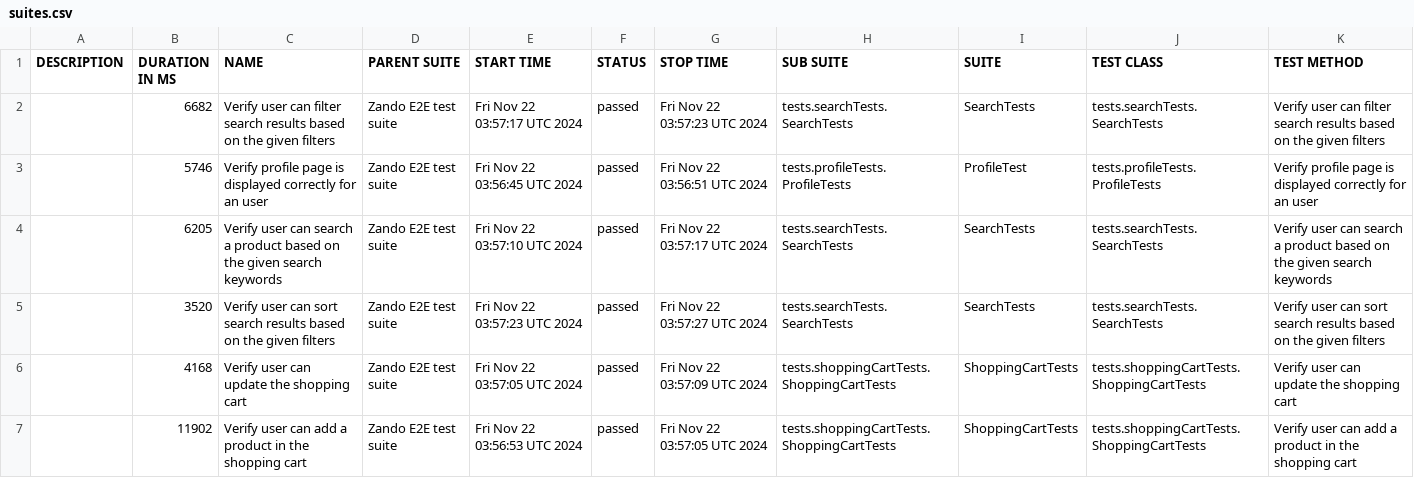
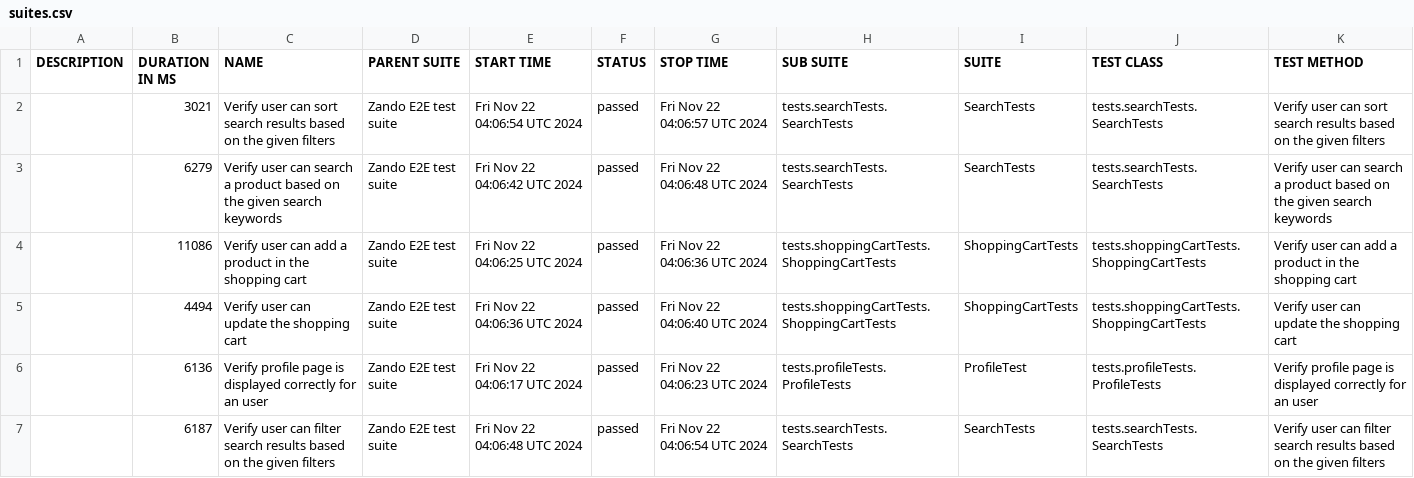
Before and after one commit to abra1193/Zando, a CSV file: allureReport/data/suites.csv, drawn as a sheet.

```diff
--- a/allureReport/data/suites.csv
+++ b/allureReport/data/suites.csv
@@ -1,7 +1,7 @@
 "DESCRIPTION","DURATION IN MS","NAME","PARENT SUITE","START TIME","STATUS","STOP TIME","SUB SUITE","SUITE","TEST CLASS","TEST METHOD"
-"","6682","Verify user can filter search results based on the given filters","Zando E2E test suite","Fri Nov 22 03:57:17 UTC 2024","passed","Fri Nov 22 03:57:23 UTC 2024","tests.searchTests.SearchTests","SearchTests","tests.searchTests.SearchTests","Verify user can filter search results based on the given filters"
-"","5746","Verify profile page is displayed correctly for an user","Zando E2E test suite","Fri Nov 22 03:56:45 UTC 2024","passed","Fri Nov 22 03:56:51 UTC 2024","tests.profileTests.ProfileTests","ProfileTest","tests.profileTests.ProfileTests","Verify profile page is displayed correctly for an user"
-"","6205","Verify user can search a product based on the given search keywords","Zando E2E test suite","Fri Nov 22 03:57:10 UTC 2024","passed","Fri Nov 22 03:57:17 UTC 2024","tests.searchTests.SearchTests","SearchTests","tests.searchTests.SearchTests","Verify user can search a product based on the given search keywords"
-"","3520","Verify user can sort search results based on the given filters","Zando E2E test suite","Fri Nov 22 03:57:23 UTC 2024","passed","Fri Nov 22 03:57:27 UTC 2024","tests.searchTests.SearchTests","SearchTests","tests.searchTests.SearchTests","Verify user can sort search results based on the given filters"
-"","4168","Verify user can update the shopping cart","Zando E2E test suite","Fri Nov 22 03:57:05 UTC 2024","passed","Fri Nov 22 03:57:09 UTC 2024","tests.shoppingCartTests.ShoppingCartTests","ShoppingCartTests","tests.shoppingCartTests.ShoppingCartTests","Verify user can update the shopping cart"
-"","11902","Verify user can add a product in the shopping cart","Zando E2E test suite","Fri Nov 22 03:56:53 UTC 2024","passed","Fri Nov 22 03:57:05 UTC 2024","tests.shoppingCartTests.ShoppingCartTests","ShoppingCartTests","tests.shoppingCartTests.ShoppingCartTests","Verify user can add a product in the shopping cart"
+"","3021","Verify user can sort search results based on the given filters","Zando E2E test suite","Fri Nov 22 04:06:54 UTC 2024","passed","Fri Nov 22 04:06:57 UTC 2024","tests.searchTests.SearchTests","SearchTests","tests.searchTests.SearchTests","Verify user can sort search results based on the given filters"
+"","6279","Verify user can search a product based on the given search keywords","Zando E2E test suite","Fri Nov 22 04:06:42 UTC 2024","passed","Fri Nov 22 04:06:48 UTC 2024","tests.searchTests.SearchTests","SearchTests","tests.searchTests.SearchTests","Verify user can search a product based on the given search keywords"
+"","11086","Verify user can add a product in the shopping cart","Zando E2E test suite","Fri Nov 22 04:06:25 UTC 2024","passed","Fri Nov 22 04:06:36 UTC 2024","tests.shoppingCartTests.ShoppingCartTests","ShoppingCartTests","tests.shoppingCartTests.ShoppingCartTests","Verify user can add a product in the shopping cart"
+"","4494","Verify user can update the shopping cart","Zando E2E test suite","Fri Nov 22 04:06:36 UTC 2024","passed","Fri Nov 22 04:06:40 UTC 2024","tests.shoppingCartTests.ShoppingCartTests","ShoppingCartTests","tests.shoppingCartTests.ShoppingCartTests","Verify user can update the shopping cart"
+"","6136","Verify profile page is displayed correctly for an user","Zando E2E test suite","Fri Nov 22 04:06:17 UTC 2024","passed","Fri Nov 22 04:06:23 UTC 2024","tests.profileTests.ProfileTests","ProfileTest","tests.profileTests.ProfileTests","Verify profile page is displayed correctly for an user"
+"","6187","Verify user can filter search results based on the given filters","Zando E2E test suite","Fri Nov 22 04:06:48 UTC 2024","passed","Fri Nov 22 04:06:54 UTC 2024","tests.searchTests.SearchTests","SearchTests","tests.searchTests.SearchTests","Verify user can filter search results based on the given filters"
```
Also changed, not shown: 26 other files.
